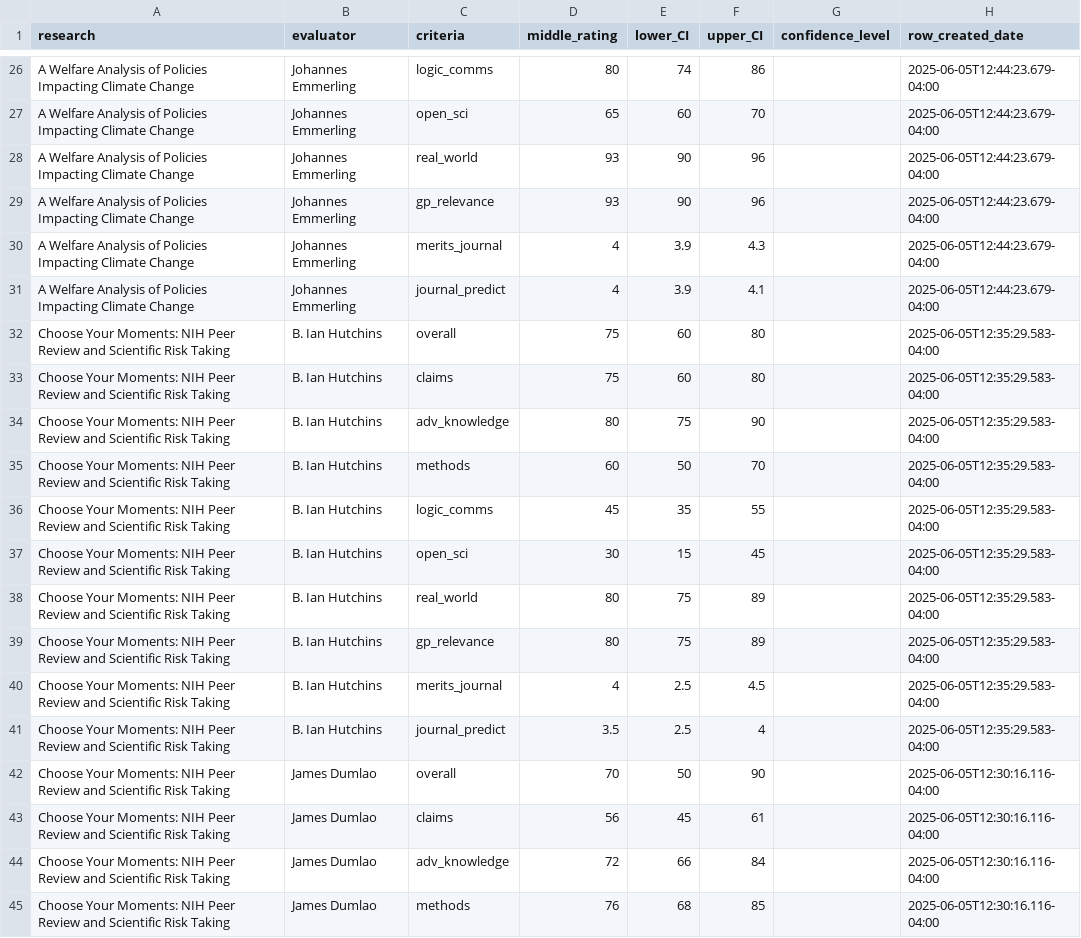
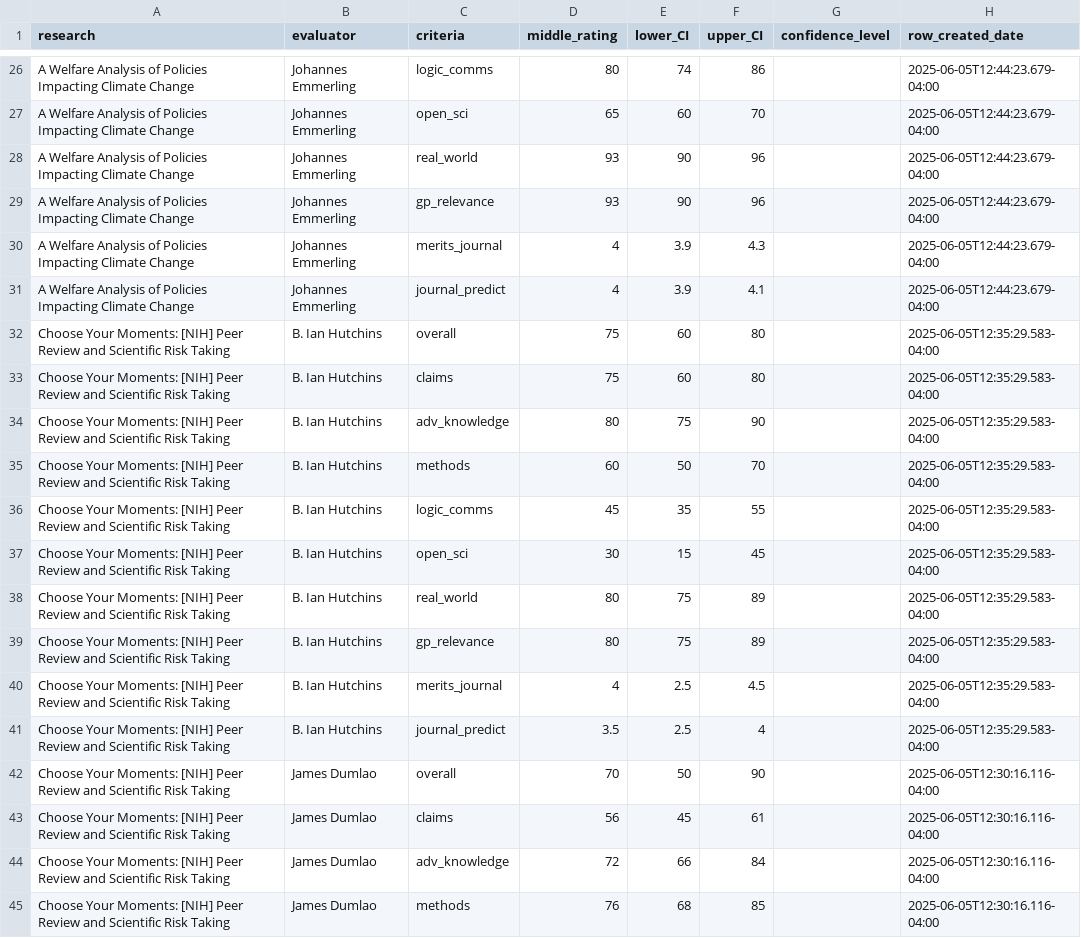
Before and after one commit to unjournal/unjournaldata, a CSV file: data/rsx_evalr_rating.csv, drawn as a sheet; only a part is shown, gaps mark what is left out; the diff covers the shown part only.

```diff
--- a/data/rsx_evalr_rating.csv
+++ b/data/rsx_evalr_rating.csv
@@ -51,15 +51,15 @@ Impacting Climate Change",Johannes Emmerling,merits_journal,4,3.9,4.3,,2025-06-0
 Impacting Climate Change",Johannes Emmerling,journal_predict,4,3.9,4.1,,2025-06-05T12:44:23.679-04:00
-Choose Your Moments: NIH Peer Review and Scientific Risk Taking,B. Ian Hutchins,overall,75,60,80,,2025-06-05T12:35:29.583-04:00
-Choose Your Moments: NIH Peer Review and Scientific Risk Taking,B. Ian Hutchins,claims,75,60,80,,2025-06-05T12:35:29.583-04:00
-Choose Your Moments: NIH Peer Review and Scientific Risk Taking,B. Ian Hutchins,adv_knowledge,80,75,90,,2025-06-05T12:35:29.583-04:00
-Choose Your Moments: NIH Peer Review and Scientific Risk Taking,B. Ian Hutchins,methods,60,50,70,,2025-06-05T12:35:29.583-04:00
-Choose Your Moments: NIH Peer Review and Scientific Risk Taking,B. Ian Hutchins,logic_comms,45,35,55,,2025-06-05T12:35:29.583-04:00
-Choose Your Moments: NIH Peer Review and Scientific Risk Taking,B. Ian Hutchins,open_sci,30,15,45,,2025-06-05T12:35:29.583-04:00
-Choose Your Moments: NIH Peer Review and Scientific Risk Taking,B. Ian Hutchins,real_world,80,75,89,,2025-06-05T12:35:29.583-04:00
-Choose Your Moments: NIH Peer Review and Scientific Risk Taking,B. Ian Hutchins,gp_relevance,80,75,89,,2025-06-05T12:35:29.583-04:00
-Choose Your Moments: NIH Peer Review and Scientific Risk Taking,B. Ian Hutchins,merits_journal,4,2.5,4.5,,2025-06-05T12:35:29.583-04:00
-Choose Your Moments: NIH Peer Review and Scientific Risk Taking,B. Ian Hutchins,journal_predict,3.5,2.5,4,,2025-06-05T12:35:29.583-04:00
-Choose Your Moments: NIH Peer Review and Scientific Risk Taking,James Dumlao,overall,70,50,90,,2025-06-05T12:30:16.116-04:00
-Choose Your Moments: NIH Peer Review and Scientific Risk Taking,James Dumlao,claims,56,45,61,,2025-06-05T12:30:16.116-04:00
-Choose Your Moments: NIH Peer Review and Scientific Risk Taking,James Dumlao,adv_knowledge,72,66,84,,2025-06-05T12:30:16.116-04:00
-Choose Your Moments: NIH Peer Review and Scientific Risk Taking,James Dumlao,methods,76,68,85,,2025-06-05T12:30:16.116-04:00
+Choose Your Moments: [NIH] Peer Review and Scientific Risk Taking,B. Ian Hutchins,overall,75,60,80,,2025-06-05T12:35:29.583-04:00
+Choose Your Moments: [NIH] Peer Review and Scientific Risk Taking,B. Ian Hutchins,claims,75,60,80,,2025-06-05T12:35:29.583-04:00
+Choose Your Moments: [NIH] Peer Review and Scientific Risk Taking,B. Ian Hutchins,adv_knowledge,80,75,90,,2025-06-05T12:35:29.583-04:00
+Choose Your Moments: [NIH] Peer Review and Scientific Risk Taking,B. Ian Hutchins,methods,60,50,70,,2025-06-05T12:35:29.583-04:00
+Choose Your Moments: [NIH] Peer Review and Scientific Risk Taking,B. Ian Hutchins,logic_comms,45,35,55,,2025-06-05T12:35:29.583-04:00
+Choose Your Moments: [NIH] Peer Review and Scientific Risk Taking,B. Ian Hutchins,open_sci,30,15,45,,2025-06-05T12:35:29.583-04:00
+Choose Your Moments: [NIH] Peer Review and Scientific Risk Taking,B. Ian Hutchins,real_world,80,75,89,,2025-06-05T12:35:29.583-04:00
+Choose Your Moments: [NIH] Peer Review and Scientific Risk Taking,B. Ian Hutchins,gp_relevance,80,75,89,,2025-06-05T12:35:29.583-04:00
+Choose Your Moments: [NIH] Peer Review and Scientific Risk Taking,B. Ian Hutchins,merits_journal,4,2.5,4.5,,2025-06-05T12:35:29.583-04:00
+Choose Your Moments: [NIH] Peer Review and Scientific Risk Taking,B. Ian Hutchins,journal_predict,3.5,2.5,4,,2025-06-05T12:35:29.583-04:00
+Choose Your Moments: [NIH] Peer Review and Scientific Risk Taking,James Dumlao,overall,70,50,90,,2025-06-05T12:30:16.116-04:00
+Choose Your Moments: [NIH] Peer Review and Scientific Risk Taking,James Dumlao,claims,56,45,61,,2025-06-05T12:30:16.116-04:00
+Choose Your Moments: [NIH] Peer Review and Scientific Risk Taking,James Dumlao,adv_knowledge,72,66,84,,2025-06-05T12:30:16.116-04:00
+Choose Your Moments: [NIH] Peer Review and Scientific Risk Taking,James Dumlao,methods,76,68,85,,2025-06-05T12:30:16.116-04:00
```
Also changed, not shown: 33 edited cells elsewhere in this file, data/paper_authors.csv, data/research.csv.
